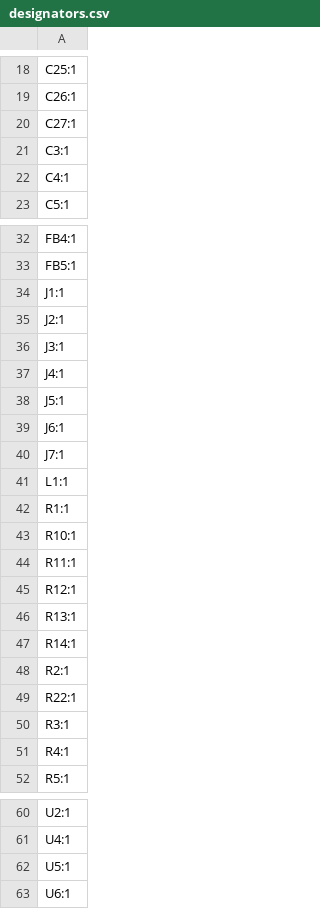
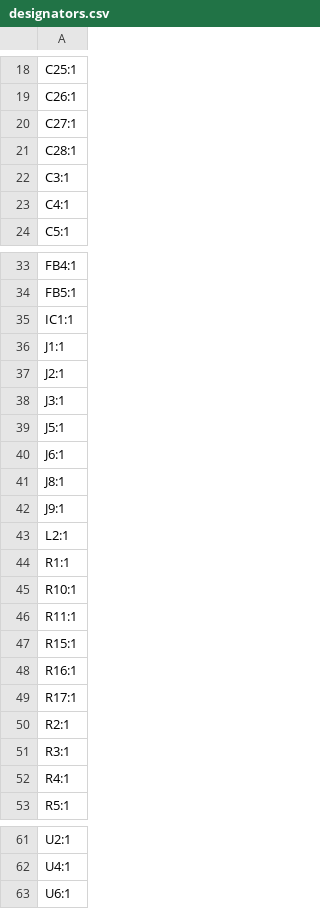
Before and after one commit to zOnlyKroks/pcb-consortium, a CSV file: FM-Radios/FM-Radio-v1/production/designators.csv, drawn as a sheet; only a part is shown, gaps mark what is left out.

```diff
--- a/FM-Radios/FM-Radio-v1/production/designators.csv
+++ b/FM-Radios/FM-Radio-v1/production/designators.csv
@@ -20,2 +20,3 @@ C26:1
 C27:1
+C28:1
 C3:1
@@ -33,2 +34,3 @@ FB4:1
 FB5:1
+IC1:1
 J1:1
@@ -36,7 +38,7 @@ J2:1
 J3:1
-J4:1
 J5:1
 J6:1
-J7:1
-L1:1
+J8:1
+J9:1
+L2:1
 R1:1
@@ -44,7 +46,6 @@ R10:1
 R11:1
-R12:1
-R13:1
-R14:1
+R15:1
+R16:1
+R17:1
 R2:1
-R22:1
 R3:1
@@ -61,3 +62,2 @@ U2:1
 U4:1
-U5:1
 U6:1
```
Also changed, not shown: FM-Radios/FM-Radio-v1/production/bom.csv, FM-Radios/FM-Radio-v1/production/positions.csv, 11 other files.
